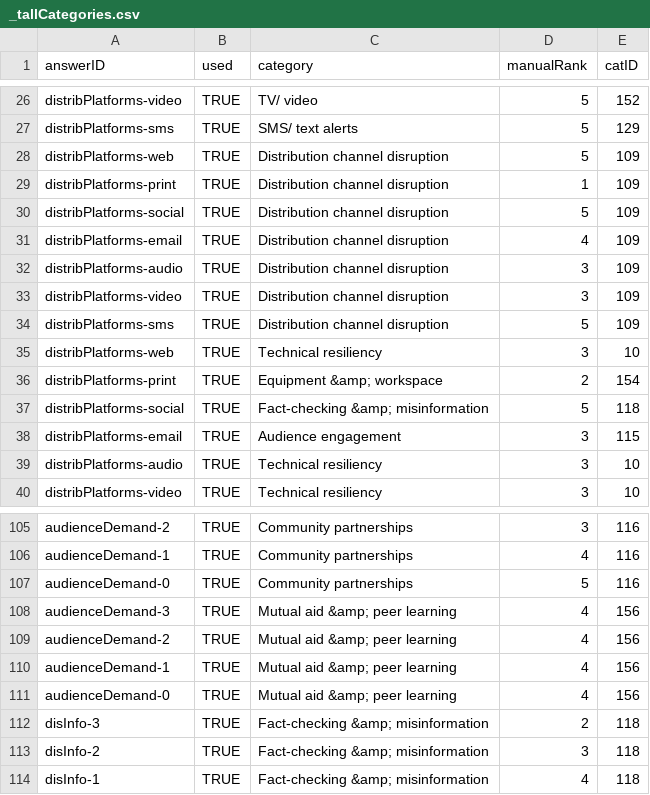
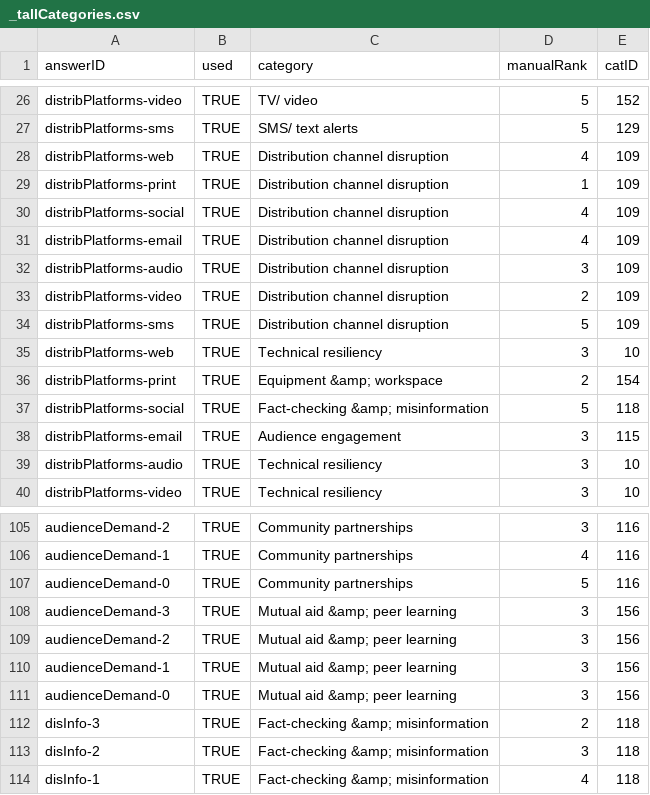
Before and after one commit to OpenNews/emergencymode.news, a CSV file: plugins/emfn-action-pack-plugin/assets/data/_tallCategories.csv, drawn as a sheet; only a part is shown, gaps mark what is left out; the diff covers the shown part only.

```diff
--- a/plugins/emfn-action-pack-plugin/assets/data/_tallCategories.csv
+++ b/plugins/emfn-action-pack-plugin/assets/data/_tallCategories.csv
@@ -27,8 +27,8 @@ distribPlatforms-video,TRUE,TV/ video,5,152
 distribPlatforms-sms,TRUE,SMS/ text alerts,5,129
-distribPlatforms-web,TRUE,Distribution channel disruption,5,109
+distribPlatforms-web,TRUE,Distribution channel disruption,4,109
 distribPlatforms-print,TRUE,Distribution channel disruption,1,109
-distribPlatforms-social,TRUE,Distribution channel disruption,5,109
+distribPlatforms-social,TRUE,Distribution channel disruption,4,109
 distribPlatforms-email,TRUE,Distribution channel disruption,4,109
 distribPlatforms-audio,TRUE,Distribution channel disruption,3,109
-distribPlatforms-video,TRUE,Distribution channel disruption,3,109
+distribPlatforms-video,TRUE,Distribution channel disruption,2,109
 distribPlatforms-sms,TRUE,Distribution channel disruption,5,109
@@ -107,6 +107,6 @@ audienceDemand-1,TRUE,Community partnerships,4,116
 audienceDemand-0,TRUE,Community partnerships,5,116
-audienceDemand-3,TRUE,Mutual aid &amp; peer learning,4,156
-audienceDemand-2,TRUE,Mutual aid &amp; peer learning,4,156
-audienceDemand-1,TRUE,Mutual aid &amp; peer learning,4,156
-audienceDemand-0,TRUE,Mutual aid &amp; peer learning,4,156
+audienceDemand-3,TRUE,Mutual aid &amp; peer learning,3,156
+audienceDemand-2,TRUE,Mutual aid &amp; peer learning,3,156
+audienceDemand-1,TRUE,Mutual aid &amp; peer learning,3,156
+audienceDemand-0,TRUE,Mutual aid &amp; peer learning,3,156
 disInfo-3,TRUE,Fact-checking &amp; misinformation,2,118
```
Also changed, not shown: 22 edited cells elsewhere in this file.
